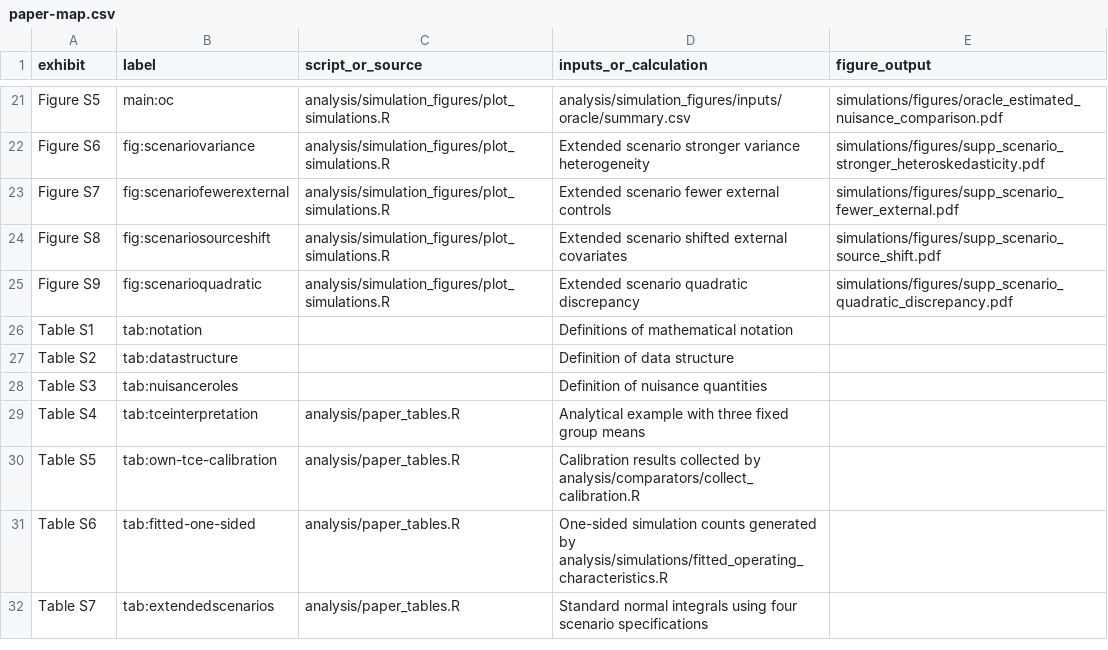
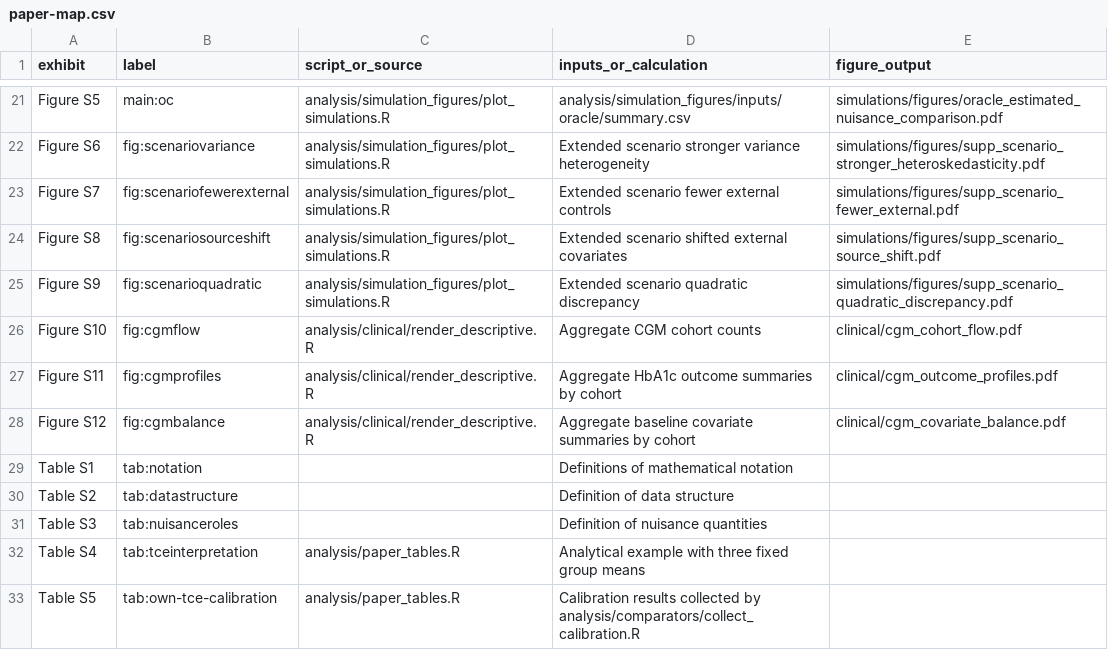
Before and after one commit to yain22/Unified_Semiparametric_HCT, a CSV file: analysis/paper-map.csv, drawn as a sheet; only a part is shown, gaps mark what is left out; the shorter side is filled out with more unchanged rows; the diff names each change by its address in the sheet, - before the commit and + after, or states it on an @@ line.

Commit message:
Illustrate the three EIF reductions and reproduce the six-month CGM figures

```diff
--- a/analysis/paper-map.csv
+++ b/analysis/paper-map.csv
+row 26: Figure S10 | fig:cgmflow | analysis/clinical/render_descriptive.R | Aggregate CGM cohort counts | clinical/cgm_cohort_flow.pdf
+row 27: Figure S11 | fig:cgmprofiles | analysis/clinical/render_descriptive.R | Aggregate HbA1c outcome summaries by cohort | clinical/cgm_outcome_profiles.pdf
+row 28: Figure S12 | fig:cgmbalance | analysis/clinical/render_descriptive.R | Aggregate baseline covariate summaries by cohort | clinical/cgm_covariate_balance.pdf
```
Also changed, not shown: 26 other files.
